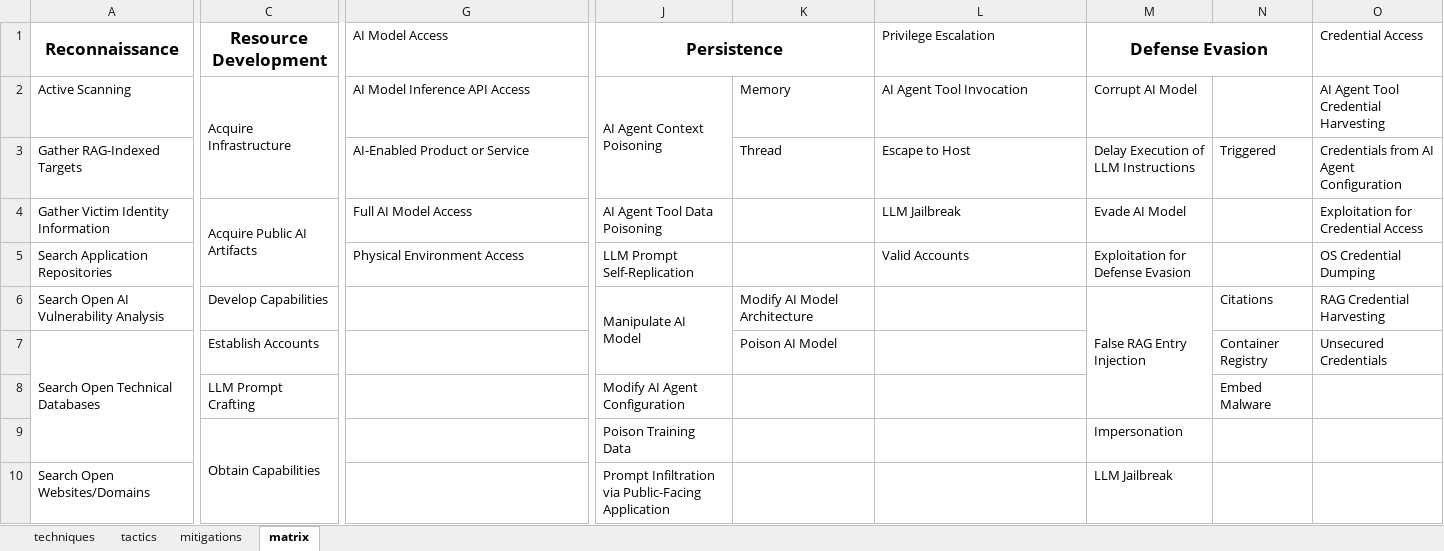
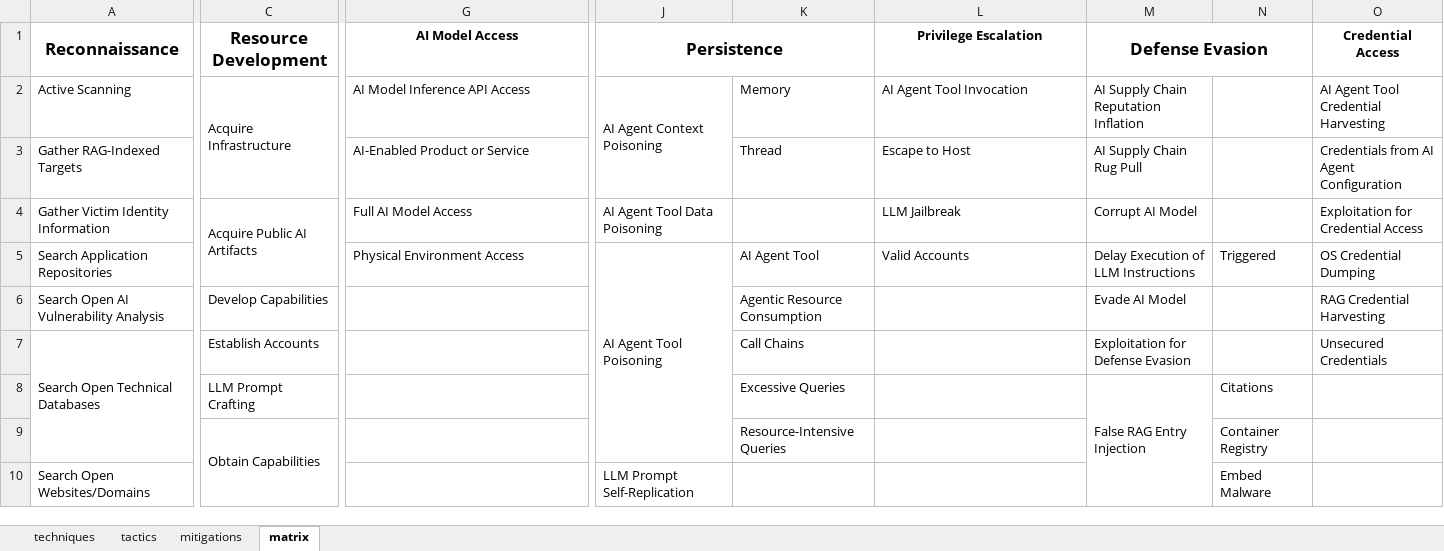
Before and after one commit to mitre-atlas/atlas-website, an Excel workbook: public/excel-files/atlas.xlsx, sheet matrix, drawn as a sheet; only a part is shown, gaps mark what is left out; values as stored, in another font and other column widths than the file's, no borders; the diff covers the shown part only; the diff names each change by its address in the sheet, - before the commit and + after, or states it on an @@ line.

```diff
--- a/public/excel-files/atlas.xlsx (sheet matrix)
+++ b/public/excel-files/atlas.xlsx (sheet matrix)
@@ G1 bold: off → on, alignment: left → center @@
@@ L1 bold: off → on, alignment: left → center @@
@@ O1 bold: off → on, alignment: left → center @@
-M2 (Defense Evasion): Corrupt AI Model
+M2 (Defense Evasion): AI Supply Chain Reputation Inflation
-M3 (Defense Evasion): Delay Execution of LLM Instructions
+M3 (Defense Evasion): AI Supply Chain Rug Pull
-N3: Triggered
+N3: (empty)
-M4 (Defense Evasion): Evade AI Model
+M4 (Defense Evasion): Corrupt AI Model
-J5 (Persistence): LLM Prompt Self-Replication
+J5 (Persistence): AI Agent Tool Poisoning
+J5:J9 merged
-K5: (empty)
+K5: AI Agent Tool
-M5 (Defense Evasion): Exploitation for Defense Evasion
+M5 (Defense Evasion): Delay Execution of LLM Instructions
-N5: (empty)
+N5: Triggered
-J6 (Persistence): Manipulate AI Model
+J6 (Persistence): (empty)
-J6:J7 merged
-K6: Modify AI Model Architecture
+K6: Agentic Resource Consumption
-M6 (Defense Evasion): False RAG Entry Injection
+M6 (Defense Evasion): Evade AI Model
-M6:M8 merged
-N6: Citations
+N6: (empty)
-K7: Poison AI Model
+K7: Call Chains
-M7 (Defense Evasion): (empty)
+M7 (Defense Evasion): Exploitation for Defense Evasion
-N7: Container Registry
+N7: (empty)
-J8 (Persistence): Modify AI Agent Configuration
+J8 (Persistence): (empty)
-K8: (empty)
+K8: Excessive Queries
-M8 (Defense Evasion): (empty)
+M8 (Defense Evasion): False RAG Entry Injection
+M8:M10 merged
-N8: Embed Malware
+N8: Citations
-J9 (Persistence): Poison Training Data
+J9 (Persistence): (empty)
-K9: (empty)
+K9: Resource-Intensive Queries
-M9 (Defense Evasion): Impersonation
+M9 (Defense Evasion): (empty)
-N9: (empty)
+N9: Container Registry
-J10 (Persistence): Prompt Infiltration via Public-Facing Application
+J10 (Persistence): LLM Prompt Self-Replication
-M10 (Defense Evasion): LLM Jailbreak
+M10 (Defense Evasion): (empty)
-N10: (empty)
+N10: Embed Malware
```
Also changed, not shown: 22 edited cells, cell formats and merged cells elsewhere in this sheet, sheet techniques, sheet mitigations, sheet tactics, public/excel-files/atlas-matrices.xlsx, public/excel-files/atlas-mitigations.xlsx, 11 other files.
